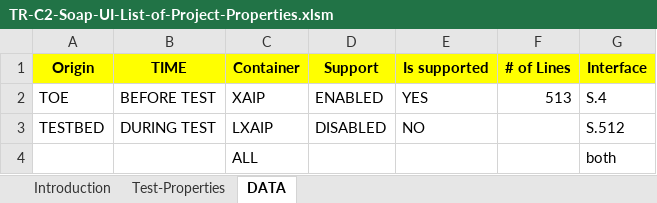
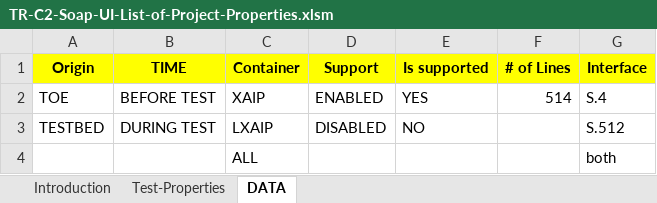
Before and after one commit to de-bund-bsi-tr-esor/TR-ESOR-C.2-Testbed, an Excel workbook: PROPERTIES/TR-C2-Soap-UI-List-of-Project-Properties.xlsm, sheet DATA, drawn as a sheet; values as stored, in another font and other column widths than the file's, no borders; the diff names each change by its address in the sheet, - before the commit and + after, or states it on an @@ line.

```diff
--- a/PROPERTIES/TR-C2-Soap-UI-List-of-Project-Properties.xlsm (sheet DATA)
+++ b/PROPERTIES/TR-C2-Soap-UI-List-of-Project-Properties.xlsm (sheet DATA)
-F2 (# of Lines): 513
+F2 (# of Lines): 514
```
Also changed, not shown: sheet Test-Properties, 2 other files.
